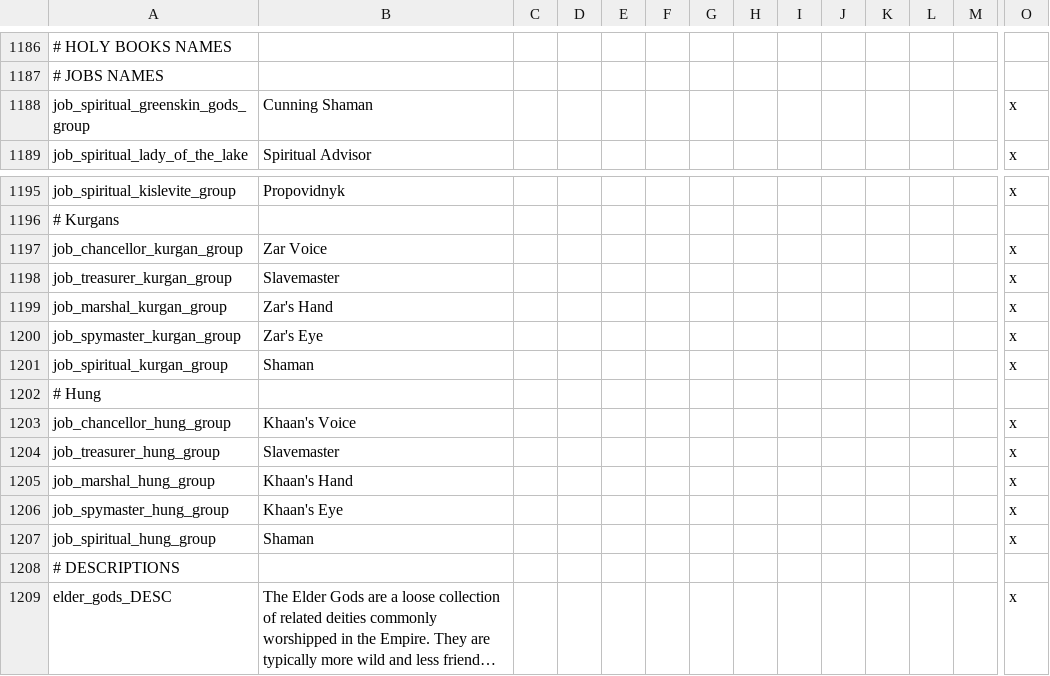
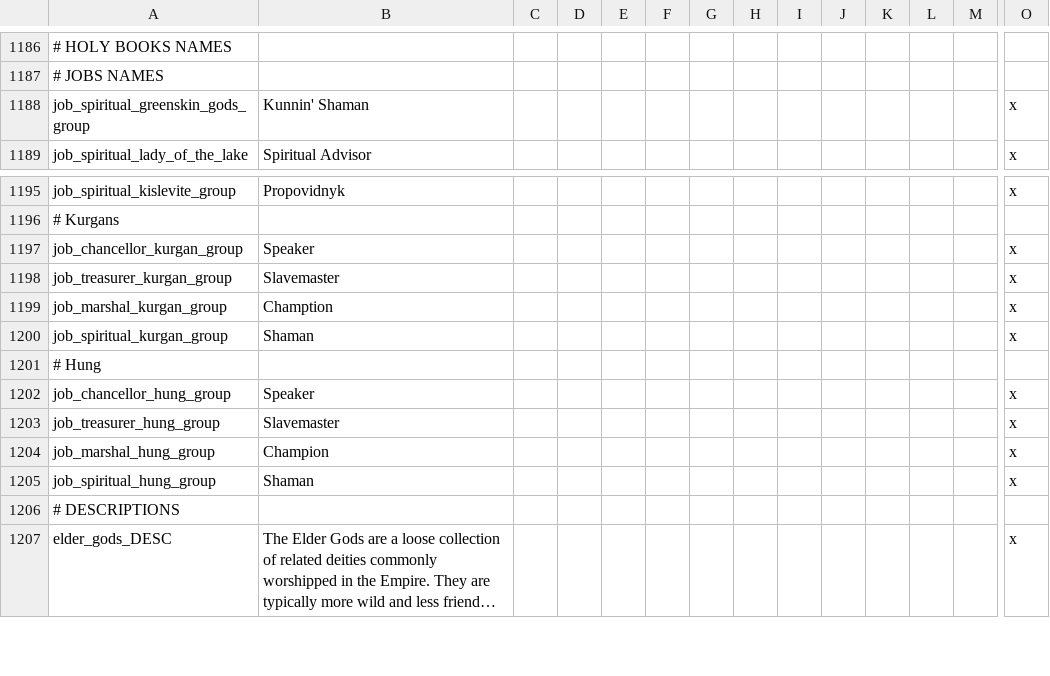
Before and after one commit to Maponus/geheimnisnacht, a CSV file: localisation/common_religion_cultural.csv, drawn as a sheet; only a part is shown, gaps mark what is left out; long unchanged cells end in …; removed rows and columns are numbered as before the commit, all else as after; rows hold the shown columns only; the diff names each change by its address in the sheet, - before the commit and + after, or states it on an @@ line.

```diff
--- a/localisation/common_religion_cultural.csv
+++ b/localisation/common_religion_cultural.csv
-B1188: Cunning Shaman
+B1188: Kunnin' Shaman
-B1197: Zar Voice
+B1197: Speaker
-B1199: Zar's Hand
+B1199: Chamption
-row 1200: job_spymaster_kurgan_group | Zar's Eye |  |  |  |  |  |  |  |  |  |  |  | x
-B1202: Khaan's Voice
+B1202: Speaker
-B1204: Khaan's Hand
+B1204: Champion
-row 1206: job_spymaster_hung_group | Khaan's Eye |  |  |  |  |  |  |  |  |  |  |  | x
```
Also changed, not shown: 6 other files.
